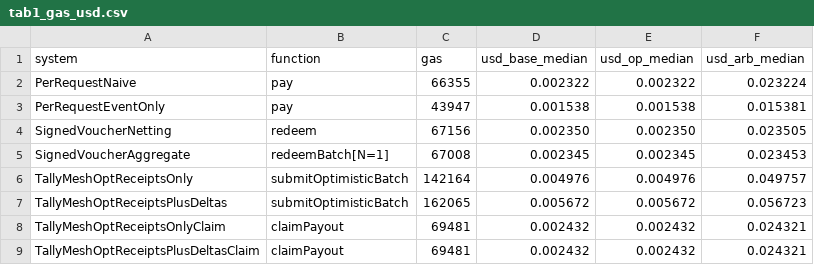
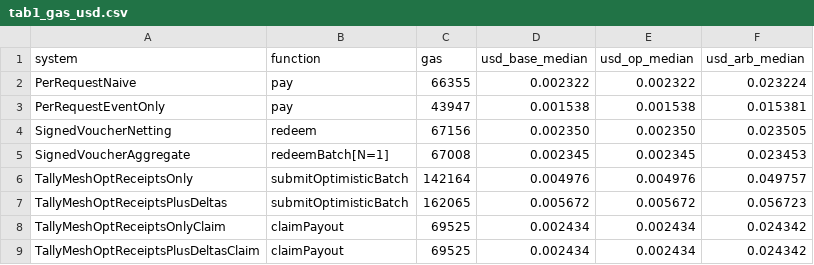
Before and after one commit to Lucklyric/tallymesh, a CSV file: contracts/eval/data/tables/tab1_gas_usd.csv, drawn as a sheet.

Commit message:
fix(eval): sync derived tables to post-Tier1 claim gas (69,481 → 69,525)

```diff
--- a/contracts/eval/data/tables/tab1_gas_usd.csv
+++ b/contracts/eval/data/tables/tab1_gas_usd.csv
@@ -7,3 +7,3 @@ TallyMeshOptReceiptsOnly,submitOptimisticBatch,142164,0.004976,0.004976,0.049757
 TallyMeshOptReceiptsPlusDeltas,submitOptimisticBatch,162065,0.005672,0.005672,0.056723
-TallyMeshOptReceiptsOnlyClaim,claimPayout,69481,0.002432,0.002432,0.024321
-TallyMeshOptReceiptsPlusDeltasClaim,claimPayout,69481,0.002432,0.002432,0.024321
+TallyMeshOptReceiptsOnlyClaim,claimPayout,69525,0.002434,0.002434,0.024342
+TallyMeshOptReceiptsPlusDeltasClaim,claimPayout,69525,0.002434,0.002434,0.024342
```
Also changed, not shown: 2 other files.
